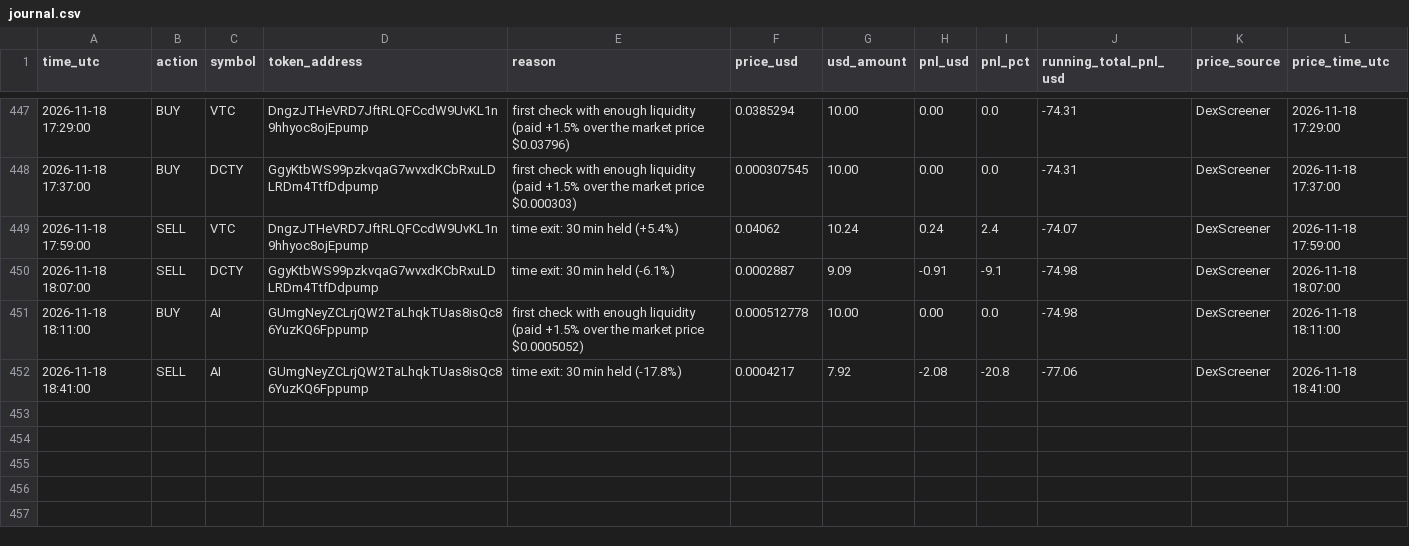
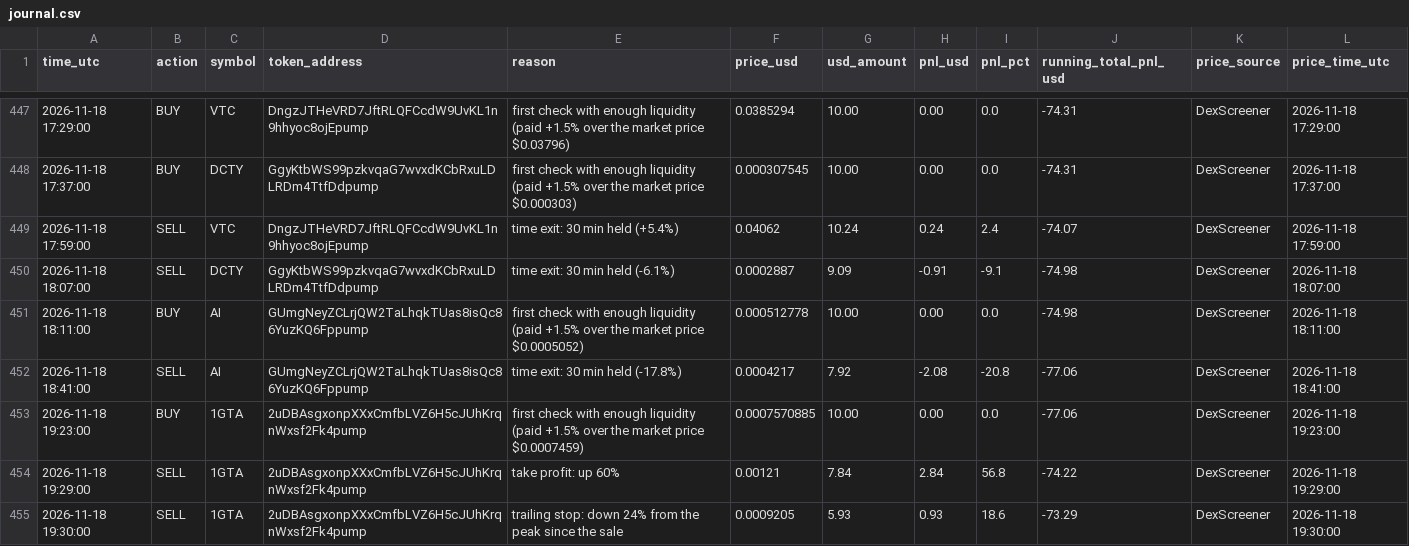
Before and after one commit to Asayed36/trading-bot, a CSV file: data/main-1min/liquid/l1/journal.csv, drawn as a sheet; only a part is shown, gaps mark what is left out; the diff names each change by its address in the sheet, - before the commit and + after, or states it on an @@ line.

```diff
--- a/data/main-1min/liquid/l1/journal.csv
+++ b/data/main-1min/liquid/l1/journal.csv
+row 453: 2026-11-18 19:23:00 | BUY | 1GTA | 2uDBAsgxonpXXxCmfbLVZ6H5cJUhKrqnWxsf2Fk4pump | first check with enough liquidity (paid +1.5% over the market price $0.0007459) | 0.0007570885 | 10.00 | 0.00 | 0.0 | -77.06 | DexScreener | 2026-11-18 19:23:00
+row 454: 2026-11-18 19:29:00 | SELL | 1GTA | 2uDBAsgxonpXXxCmfbLVZ6H5cJUhKrqnWxsf2Fk4pump | take profit: up 60% | 0.00121 | 7.84 | 2.84 | 56.8 | -74.22 | DexScreener | 2026-11-18 19:29:00
+row 455: 2026-11-18 19:30:00 | SELL | 1GTA | 2uDBAsgxonpXXxCmfbLVZ6H5cJUhKrqnWxsf2Fk4pump | trailing stop: down 24% from the peak since the sale | 0.0009205 | 5.93 | 0.93 | 18.6 | -73.29 | DexScreener | 2026-11-18 19:30:00
```
Also changed, not shown: data/launch/launches.csv, data/main-1min/liquid/l2/journal.csv, 30 other files.
